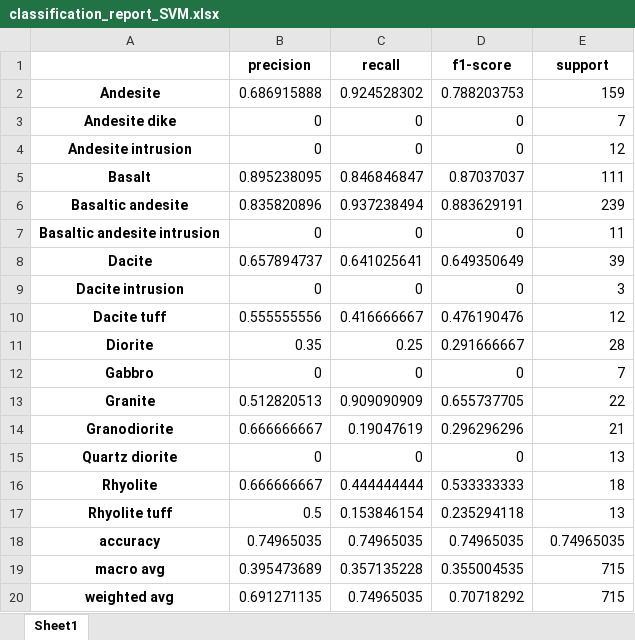
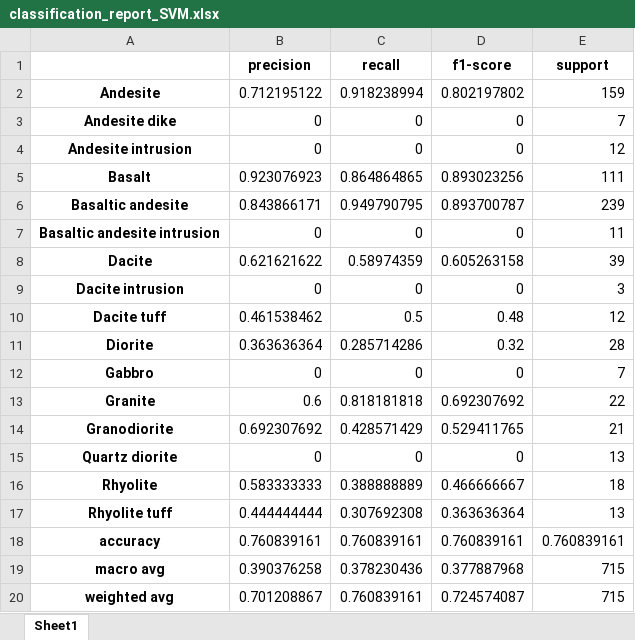
Before and after one commit to VoyagerXvoyagerx/RockClassification, an Excel workbook: classification_report_SVM.xlsx, sheet Sheet1, drawn as a sheet; values as stored, in another font and other column widths than the file's, no borders; the diff names each change by its address in the sheet, - before the commit and + after, or states it on an @@ line.

```diff
--- a/classification_report_SVM.xlsx (sheet Sheet1)
+++ b/classification_report_SVM.xlsx (sheet Sheet1)
-B2 (precision): 0.686915888
+B2 (precision): 0.712195122
-C2 (recall): 0.924528302
+C2 (recall): 0.918238994
-D2 (f1-score): 0.788203753
+D2 (f1-score): 0.802197802
-B5 (precision): 0.895238095
+B5 (precision): 0.923076923
-C5 (recall): 0.846846847
+C5 (recall): 0.864864865
-D5 (f1-score): 0.87037037
+D5 (f1-score): 0.893023256
-B6 (precision): 0.835820896
+B6 (precision): 0.843866171
-C6 (recall): 0.937238494
+C6 (recall): 0.949790795
-D6 (f1-score): 0.883629191
+D6 (f1-score): 0.893700787
-B8 (precision): 0.657894737
+B8 (precision): 0.621621622
-C8 (recall): 0.641025641
+C8 (recall): 0.58974359
-D8 (f1-score): 0.649350649
+D8 (f1-score): 0.605263158
-B10 (precision): 0.555555556
+B10 (precision): 0.461538462
-C10 (recall): 0.416666667
+C10 (recall): 0.5
-D10 (f1-score): 0.476190476
+D10 (f1-score): 0.48
-B11 (precision): 0.35
+B11 (precision): 0.363636364
-C11 (recall): 0.25
+C11 (recall): 0.285714286
-D11 (f1-score): 0.291666667
+D11 (f1-score): 0.32
-B13 (precision): 0.512820513
+B13 (precision): 0.6
-C13 (recall): 0.909090909
+C13 (recall): 0.818181818
-D13 (f1-score): 0.655737705
+D13 (f1-score): 0.692307692
-B14 (precision): 0.666666667
+B14 (precision): 0.692307692
-C14 (recall): 0.19047619
+C14 (recall): 0.428571429
-D14 (f1-score): 0.296296296
+D14 (f1-score): 0.529411765
-B16 (precision): 0.666666667
+B16 (precision): 0.583333333
-C16 (recall): 0.444444444
+C16 (recall): 0.388888889
-D16 (f1-score): 0.533333333
+D16 (f1-score): 0.466666667
-B17 (precision): 0.5
+B17 (precision): 0.444444444
-C17 (recall): 0.153846154
+C17 (recall): 0.307692308
-D17 (f1-score): 0.235294118
+D17 (f1-score): 0.363636364
-B18 (precision): 0.74965035
+B18 (precision): 0.760839161
-C18 (recall): 0.74965035
+C18 (recall): 0.760839161
-D18 (f1-score): 0.74965035
+D18 (f1-score): 0.760839161
-E18 (support): 0.74965035
+E18 (support): 0.760839161
-B19 (precision): 0.395473689
+B19 (precision): 0.390376258
-C19 (recall): 0.357135228
+C19 (recall): 0.378230436
-D19 (f1-score): 0.355004535
+D19 (f1-score): 0.377887968
-B20 (precision): 0.691271135
+B20 (precision): 0.701208867
-C20 (recall): 0.74965035
+C20 (recall): 0.760839161
-D20 (f1-score): 0.70718292
+D20 (f1-score): 0.724574087
```
Also changed, not shown: classification_report_KNN.xlsx, classification_report_RandomForest.xlsx, 3 other files.
